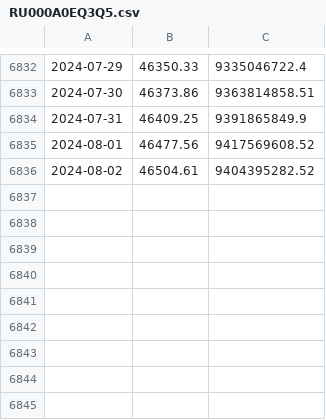
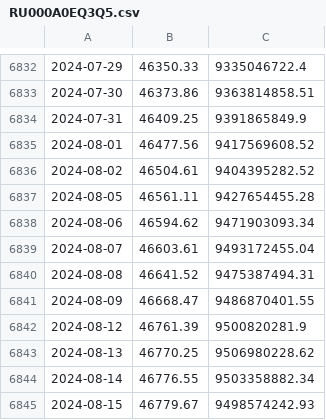
Before and after one commit to digitalnomadinvestor/digitalnomadstrategy, a CSV file: data/RU000A0EQ3Q5.csv, drawn as a sheet; only a part is shown, gaps mark what is left out; the diff names each change by its address in the sheet, - before the commit and + after, or states it on an @@ line.

```diff
--- a/data/RU000A0EQ3Q5.csv
+++ b/data/RU000A0EQ3Q5.csv
+row 6837: 2024-08-05 | 46561.11 | 9427654455.28
+row 6838: 2024-08-06 | 46594.62 | 9471903093.34
+row 6839: 2024-08-07 | 46603.61 | 9493172455.04
+row 6840: 2024-08-08 | 46641.52 | 9475387494.31
+row 6841: 2024-08-09 | 46668.47 | 9486870401.55
+row 6842: 2024-08-12 | 46761.39 | 9500820281.9
+row 6843: 2024-08-13 | 46770.25 | 9506980228.62
+row 6844: 2024-08-14 | 46776.55 | 9503358882.34
+row 6845: 2024-08-15 | 46779.67 | 9498574242.93
```
Also changed, not shown: data/RU000A0EQ3R3.csv, 6 other files.
